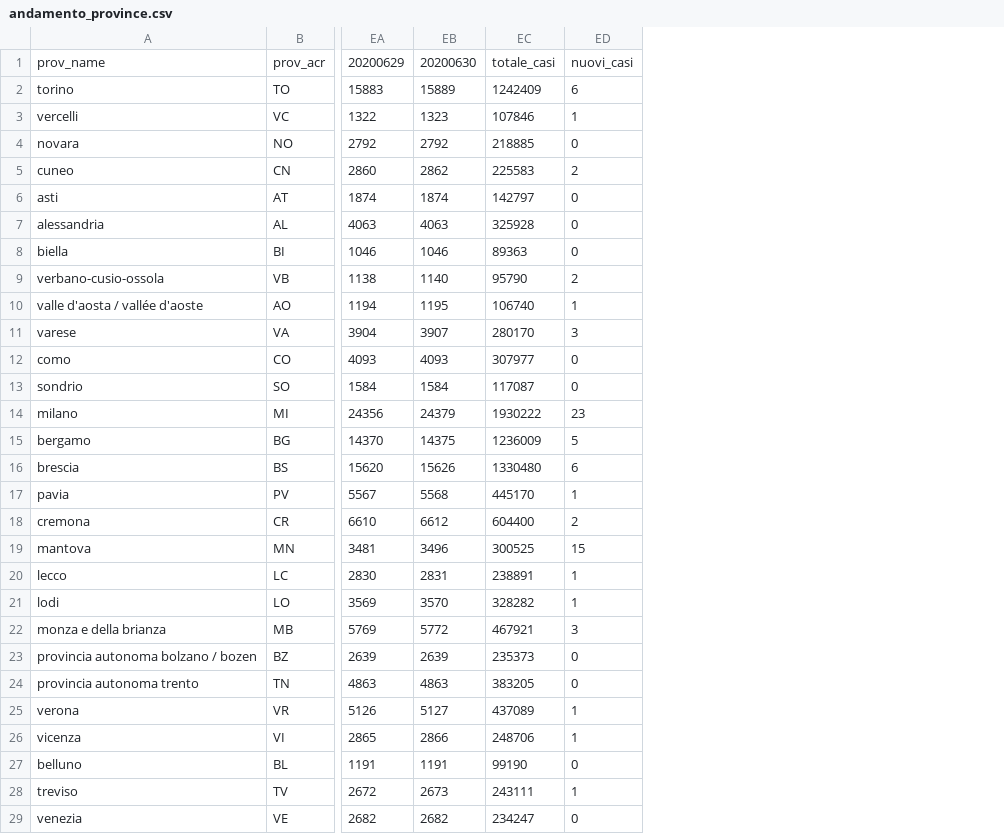
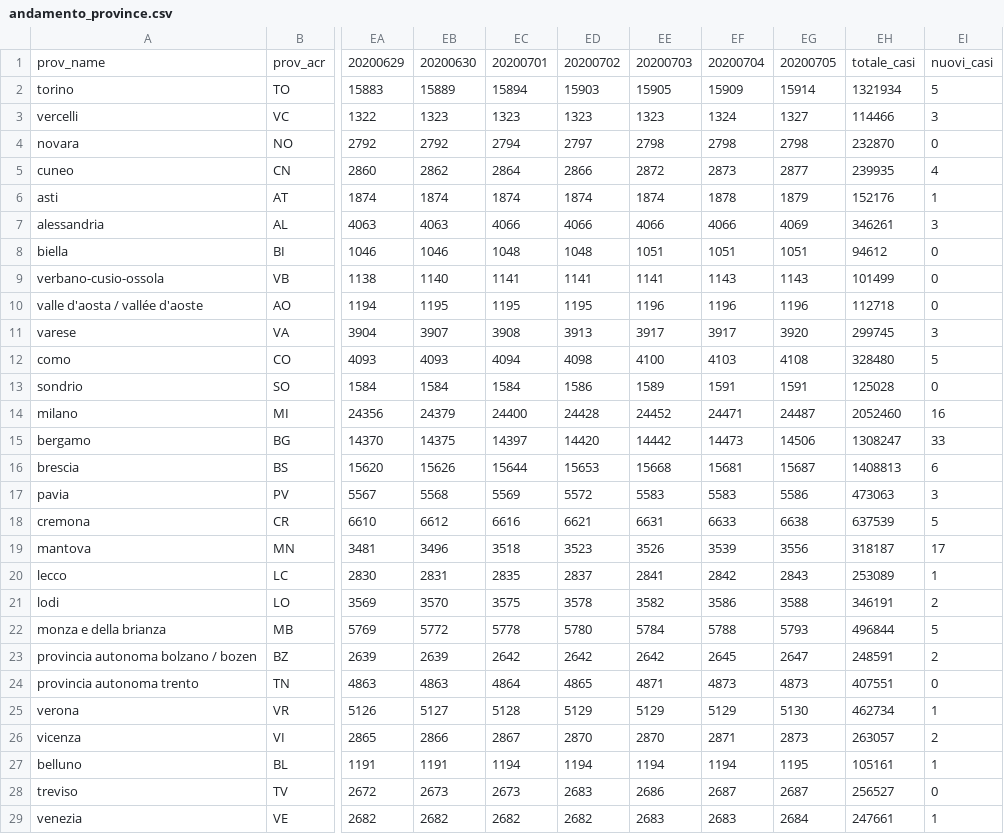
Before and after one commit to ggbioing/covid-19, a CSV file: csv/andamento_province.csv, drawn as a sheet; only a part is shown, gaps mark what is left out; removed rows and columns are numbered as before the commit, all else as after; the diff covers the shown part only; the diff names each change by its address in the sheet, - before the commit and + after, or states it on an @@ line.

```diff
--- a/csv/andamento_province.csv
+++ b/csv/andamento_province.csv
-column EC, rows 1-29: totale_casi | 1242409 | 107846 | 218885 | 225583 | 142797 | 325928 | 89363 | 95790 | 106740 | 280170 | 307977 | 117087 | 1930222 | 1236009 | 1330480 | 445170 | 604400 | 300525 | 238891 | 328282 | 467921 | 235373 | 383205 | 437089 | 248706 | 99190 | 243111 | 234247
+column EC, rows 1-29: 20200701 | 15894 | 1323 | 2794 | 2864 | 1874 | 4066 | 1048 | 1141 | 1195 | 3908 | 4094 | 1584 | 24400 | 14397 | 15644 | 5569 | 6616 | 3518 | 2835 | 3575 | 5778 | 2642 | 4864 | 5128 | 2867 | 1194 | 2673 | 2682
+column ED, rows 1-29: 20200702 | 15903 | 1323 | 2797 | 2866 | 1874 | 4066 | 1048 | 1141 | 1195 | 3913 | 4098 | 1586 | 24428 | 14420 | 15653 | 5572 | 6621 | 3523 | 2837 | 3578 | 5780 | 2642 | 4865 | 5129 | 2870 | 1194 | 2683 | 2682
+column EE, rows 1-29: 20200703 | 15905 | 1323 | 2798 | 2872 | 1874 | 4066 | 1051 | 1141 | 1196 | 3917 | 4100 | 1589 | 24452 | 14442 | 15668 | 5583 | 6631 | 3526 | 2841 | 3582 | 5784 | 2642 | 4871 | 5129 | 2870 | 1194 | 2686 | 2683
+column EF, rows 1-29: 20200704 | 15909 | 1324 | 2798 | 2873 | 1878 | 4066 | 1051 | 1143 | 1196 | 3917 | 4103 | 1591 | 24471 | 14473 | 15681 | 5583 | 6633 | 3539 | 2842 | 3586 | 5788 | 2645 | 4873 | 5129 | 2871 | 1194 | 2687 | 2683
+column EG, rows 1-29: 20200705 | 15914 | 1327 | 2798 | 2877 | 1879 | 4069 | 1051 | 1143 | 1196 | 3920 | 4108 | 1591 | 24487 | 14506 | 15687 | 5586 | 6638 | 3556 | 2843 | 3588 | 5793 | 2647 | 4873 | 5130 | 2873 | 1195 | 2687 | 2684
+column EH, rows 1-29: totale_casi | 1321934 | 114466 | 232870 | 239935 | 152176 | 346261 | 94612 | 101499 | 112718 | 299745 | 328480 | 125028 | 2052460 | 1308247 | 1408813 | 473063 | 637539 | 318187 | 253089 | 346191 | 496844 | 248591 | 407551 | 462734 | 263057 | 105161 | 256527 | 247661
-EI2: 6
+EI2: 5
-EI3: 1
+EI3: 3
-EI5: 2
+EI5: 4
-EI6: 0
+EI6: 1
-EI7: 0
+EI7: 3
-EI9: 2
+EI9: 0
-EI10: 1
+EI10: 0
-EI12: 0
+EI12: 5
-EI14: 23
+EI14: 16
-EI15: 5
+EI15: 33
-EI17: 1
+EI17: 3
-EI18: 2
+EI18: 5
-EI19: 15
+EI19: 17
-EI21: 1
+EI21: 2
-EI22: 3
+EI22: 5
-EI23: 0
+EI23: 2
-EI26: 1
+EI26: 2
-EI27: 0
+EI27: 1
-EI28: 1
+EI28: 0
-EI29: 0
+EI29: 1
```
Also changed, not shown: 28 edited cells elsewhere in this file, 1 other file.
